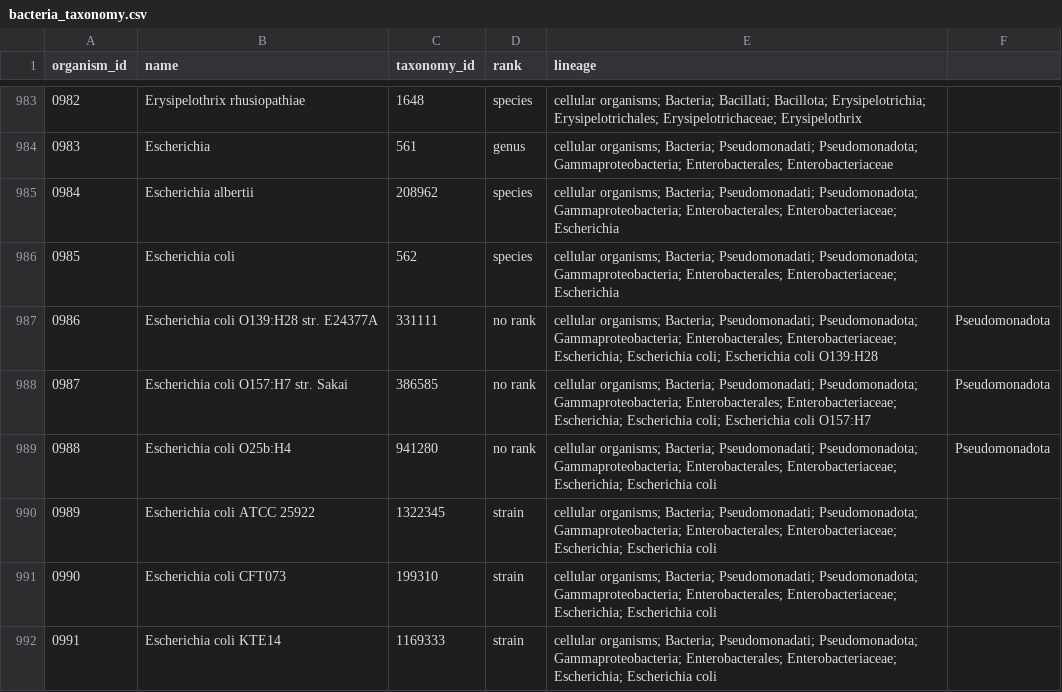
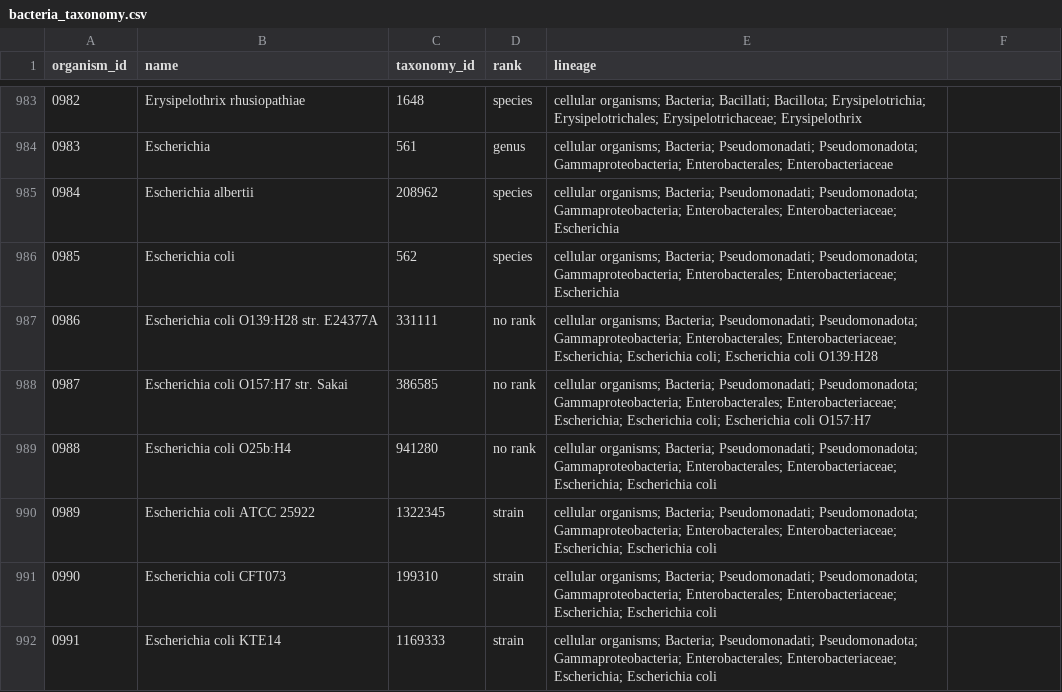
Before and after one commit to csc505-f25/antibiotic-resistance-database, a CSV file: data/bacteria_taxonomy.csv, drawn as a sheet; only a part is shown, gaps mark what is left out; the diff covers the shown part only.

```diff
--- a/data/bacteria_taxonomy.csv
+++ b/data/bacteria_taxonomy.csv
@@ -986,5 +986,5 @@ organism_id,name,taxonomy_id,rank,lineage
 0985,Escherichia coli,562,species,cellular organisms; Bacteria; Pseudomonadati; Pseudomonadota; Gammaproteobacteria; Enterobacterales; Enterobacteriaceae; Escherichia
-0986,Escherichia coli O139:H28 str. E24377A,331111,no rank,cellular organisms; Bacteria; Pseudomonadati; Pseudomonadota; Gammaproteobacteria; Enterobacterales; Enterobacteriaceae; Escherichia; Escherichia coli; Escherichia coli O139:H28,Pseudomonadota
-0987,Escherichia coli O157:H7 str. Sakai,386585,no rank,cellular organisms; Bacteria; Pseudomonadati; Pseudomonadota; Gammaproteobacteria; Enterobacterales; Enterobacteriaceae; Escherichia; Escherichia coli; Escherichia coli O157:H7,Pseudomonadota
-0988,Escherichia coli O25b:H4,941280,no rank,cellular organisms; Bacteria; Pseudomonadati; Pseudomonadota; Gammaproteobacteria; Enterobacterales; Enterobacteriaceae; Escherichia; Escherichia coli,Pseudomonadota
+0986,Escherichia coli O139:H28 str. E24377A,331111,no rank,cellular organisms; Bacteria; Pseudomonadati; Pseudomonadota; Gammaproteobacteria; Enterobacterales; Enterobacteriaceae; Escherichia; Escherichia coli; Escherichia coli O139:H28
+0987,Escherichia coli O157:H7 str. Sakai,386585,no rank,cellular organisms; Bacteria; Pseudomonadati; Pseudomonadota; Gammaproteobacteria; Enterobacterales; Enterobacteriaceae; Escherichia; Escherichia coli; Escherichia coli O157:H7
+0988,Escherichia coli O25b:H4,941280,no rank,cellular organisms; Bacteria; Pseudomonadati; Pseudomonadota; Gammaproteobacteria; Enterobacterales; Enterobacteriaceae; Escherichia; Escherichia coli
 0989,Escherichia coli ATCC 25922,1322345,strain,cellular organisms; Bacteria; Pseudomonadati; Pseudomonadota; Gammaproteobacteria; Enterobacterales; Enterobacteriaceae; Escherichia; Escherichia coli
```
Also changed, not shown: 25 edited cells elsewhere in this file, data/antibiotics.csv, data/resistance_mechanisms.csv, 16 other files.
